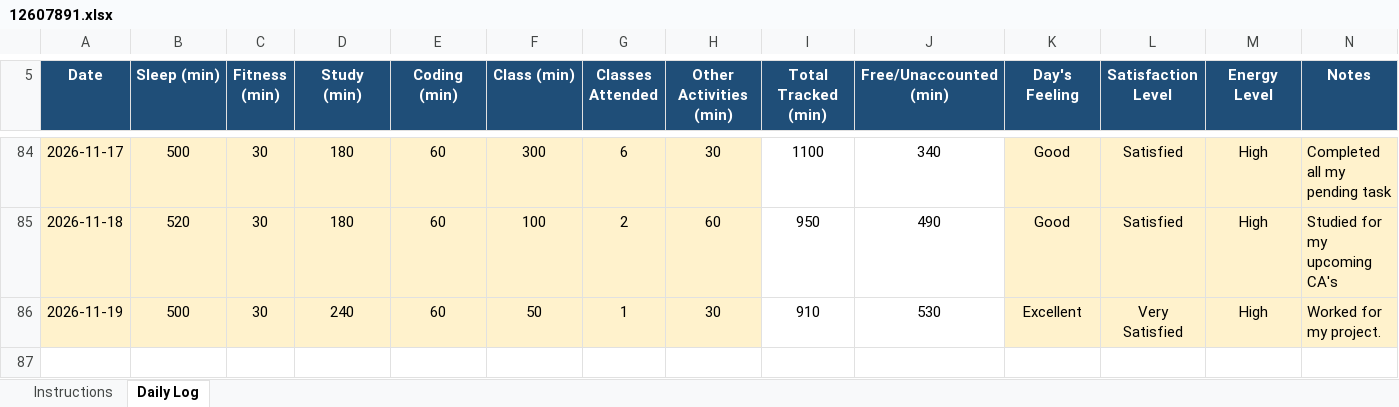
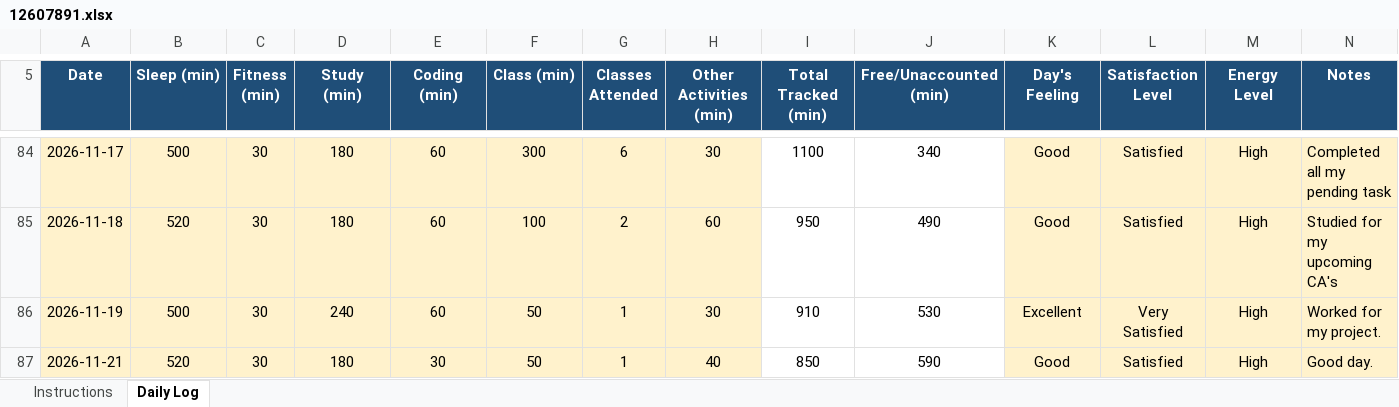
Before and after one commit to birajkishorepaul/Python, an Excel workbook: 12607891.xlsx, sheet Daily Log, drawn as a sheet; only a part is shown, gaps mark what is left out; values as stored, in another font and other column widths than the file's, no borders; conditional formats not drawn; the diff names each change by its address in the sheet, - before the commit and + after, or states it on an @@ line.

Commit message:
Daily Activity Tracker 21Nov

```diff
--- a/12607891.xlsx (sheet Daily Log)
+++ b/12607891.xlsx (sheet Daily Log)
+row 87: 2026-11-21 | 520 | 30 | 180 | 30 | 50 | 1 | 40 | 850 | 590 | Good | Satisfied | High | Good day.
```
